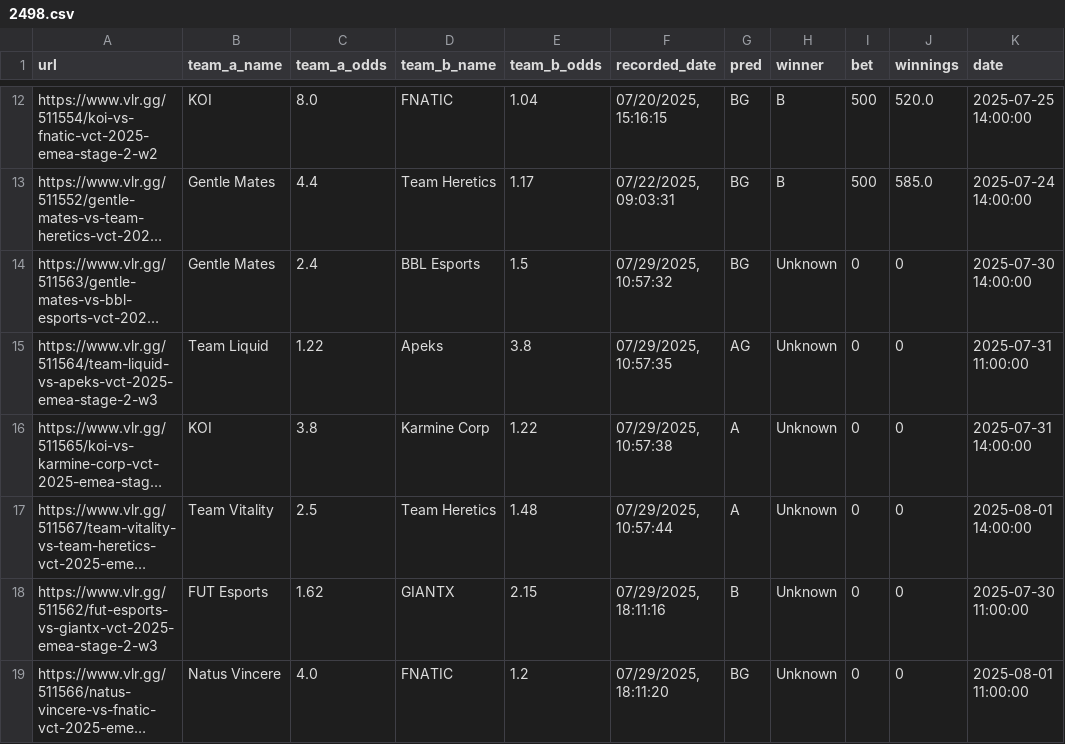
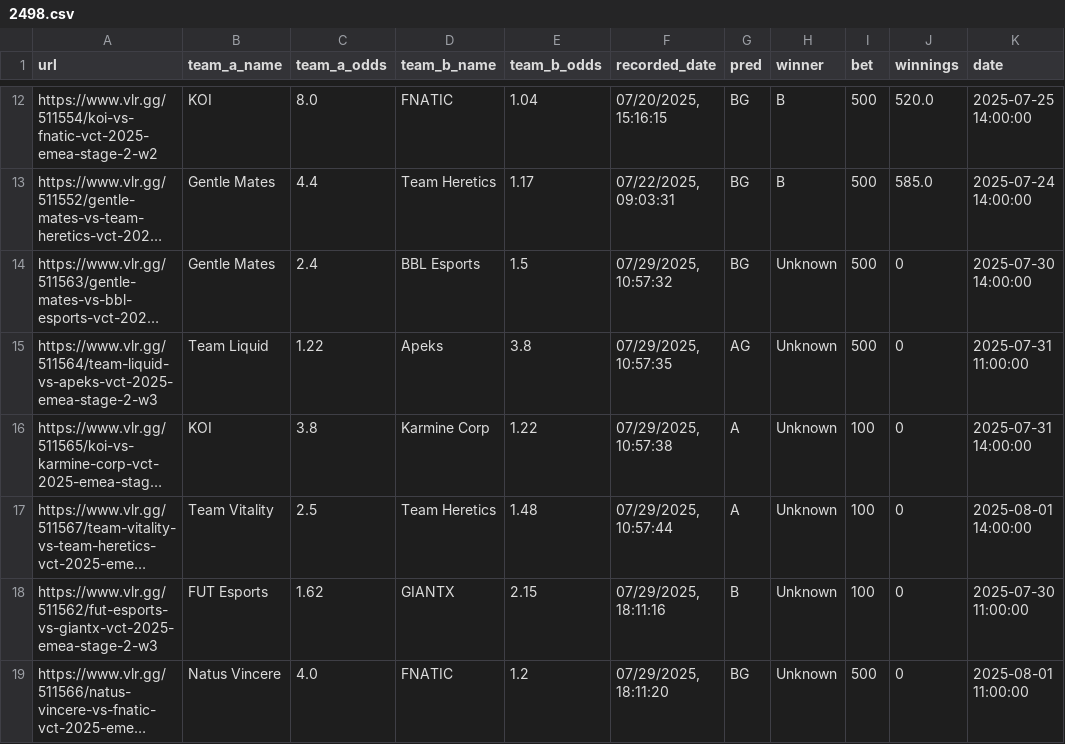
Before and after one commit to mrshmllow/platchat-backtest, a CSV file: 2498.csv, drawn as a sheet; only a part is shown, gaps mark what is left out; long unchanged cells end in …; the diff names each change by its address in the sheet, - before the commit and + after, or states it on an @@ line.

Commit message:
calc preds before results

```diff
--- a/2498.csv
+++ b/2498.csv
-I14:I15 (bet): 0
+I14:I15 (bet): 500
-I16:I18 (bet): 0
+I16:I18 (bet): 100
-I19 (bet): 0
+I19 (bet): 500
```
Also changed, not shown: 2500.csv, 2501.csv.
